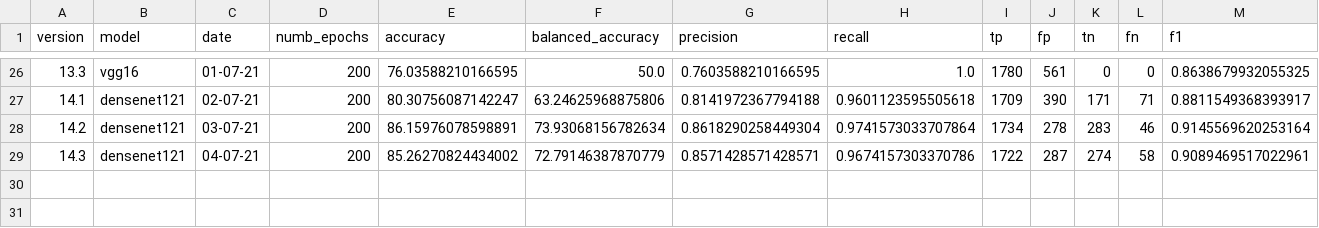
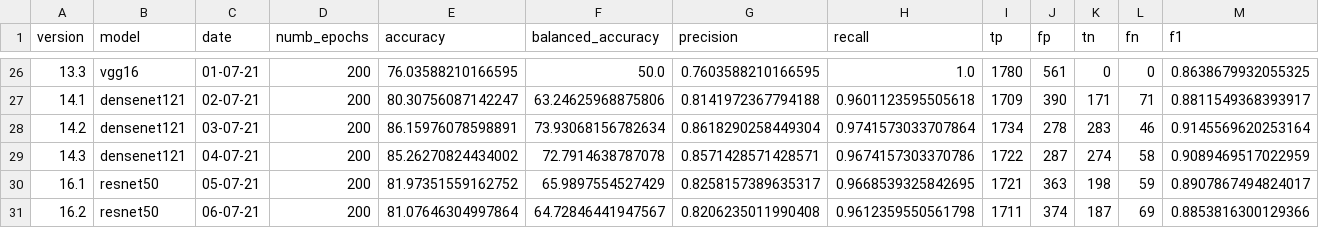
Before and after one commit to beamaia/ic-neural-networks-sensitivity-analysis-bb, a CSV file: cnn/results/metrics.csv, drawn as a sheet; only a part is shown, gaps mark what is left out.

```diff
--- a/cnn/results/metrics.csv
+++ b/cnn/results/metrics.csv
@@ -28,2 +28,4 @@ version,model,date,numb_epochs,accuracy,balanced_accuracy,precision,recall,tp,fp
 14.2,densenet121,03-07-21,200,86.15976078598891,73.93068156782634,0.8618290258449304,0.9741573033707864,1734,278,283,46,0.9145569620253164
-14.3,densenet121,04-07-21,200,85.26270824434002,72.79146387870779,0.8571428571428571,0.9674157303370786,1722,287,274,58,0.9089469517022961
+14.3,densenet121,04-07-21,200,85.26270824434002,72.7914638787078,0.8571428571428571,0.9674157303370786,1722,287,274,58,0.9089469517022959
+16.1,resnet50,05-07-21,200,81.97351559162752,65.9897554527429,0.8258157389635317,0.9668539325842695,1721,363,198,59,0.8907867494824017
+16.2,resnet50,06-07-21,200,81.07646304997864,64.72846441947567,0.8206235011990408,0.9612359550561798,1711,374,187,69,0.8853816300129366
```
Also changed, not shown: 1 other file.
